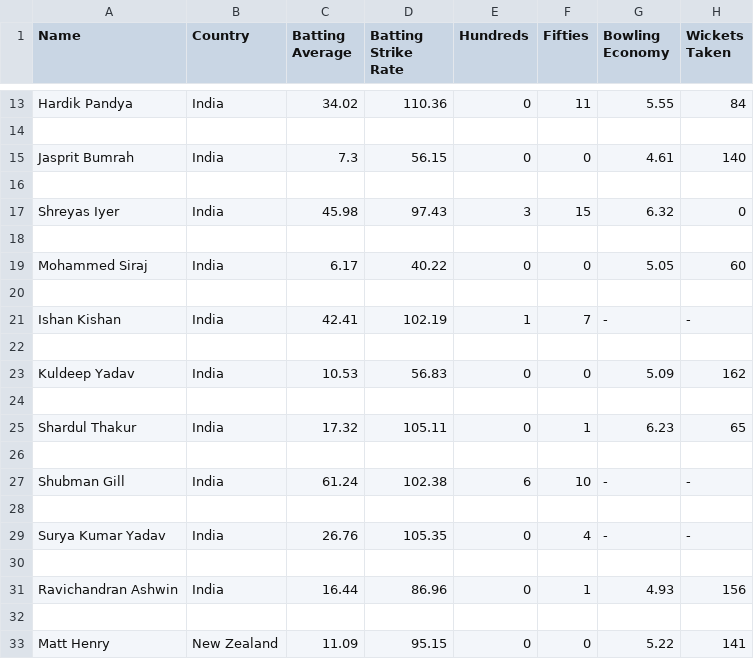
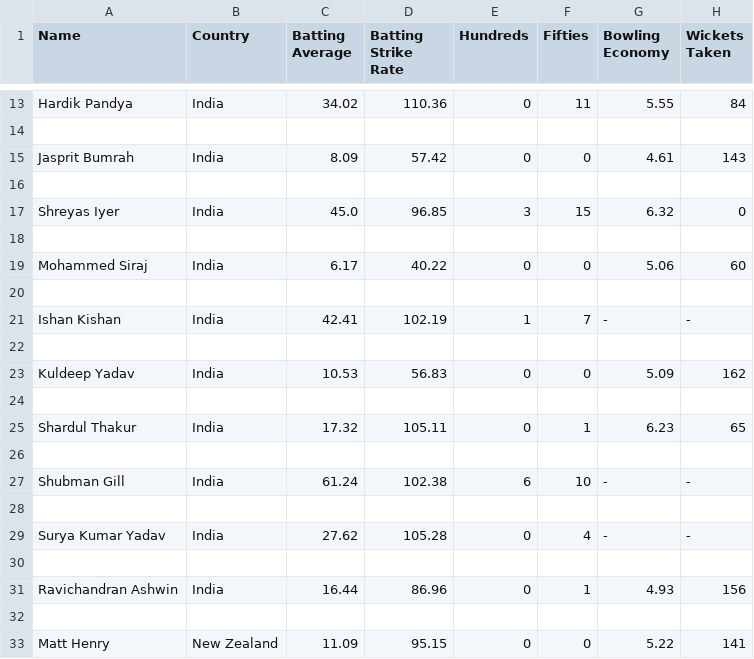
Before and after one commit to Sairaj-G/CL-643-Project, a CSV file: all_players.csv, drawn as a sheet; only a part is shown, gaps mark what is left out; the diff covers the shown part only.

```diff
--- a/all_players.csv
+++ b/all_players.csv
@@ -14,7 +14,7 @@ Hardik Pandya,India,34.02,110.36,0,11,5.55,84
 
-Jasprit Bumrah,India,7.3,56.15,0,0,4.61,140
+Jasprit Bumrah,India,8.09,57.42,0,0,4.61,143
 
-Shreyas Iyer,India,45.98,97.43,3,15,6.32,0
+Shreyas Iyer,India,45.0,96.85,3,15,6.32,0
 
-Mohammed Siraj,India,6.17,40.22,0,0,5.05,60
+Mohammed Siraj,India,6.17,40.22,0,0,5.06,60
 
@@ -28,3 +28,3 @@ Shubman Gill,India,61.24,102.38,6,10,-,-
 
-Surya Kumar Yadav,India,26.76,105.35,0,4,-,-
+Surya Kumar Yadav,India,27.62,105.28,0,4,-,-
 
```
Also changed, not shown: 20 added rows and 3 edited cells elsewhere in this file, 1 other file.
